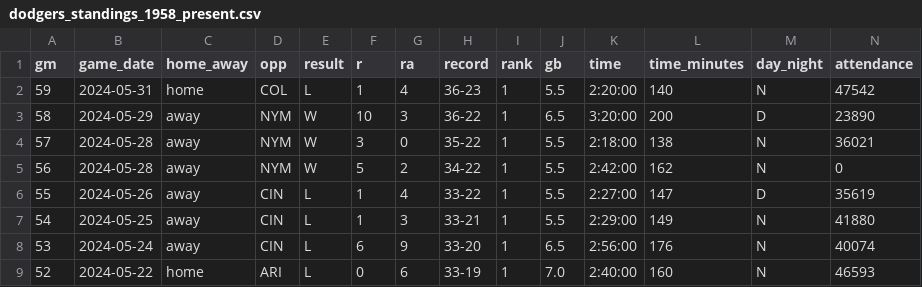
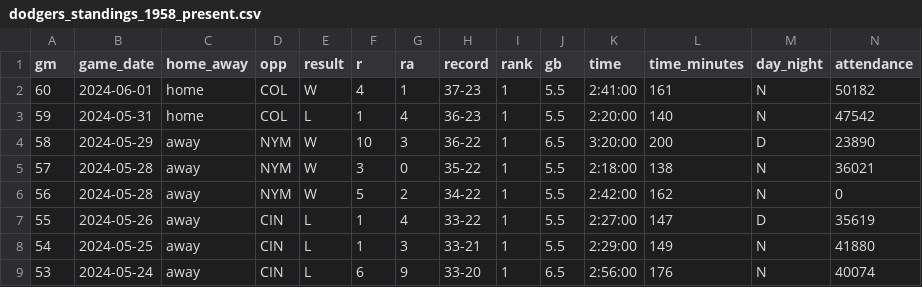
Before and after one commit to stiles/dodgers, a CSV file: data/standings/dodgers_standings_1958_present.csv, drawn as a sheet; only a part is shown; the shorter side is filled out with more unchanged rows; rows hold the shown columns only; the diff names each change by its address in the sheet, - before the commit and + after, or states it on an @@ line.

Commit message:
Automated update of Dodgers data, visuals

```diff
--- a/data/standings/dodgers_standings_1958_present.csv
+++ b/data/standings/dodgers_standings_1958_present.csv
+row 2: 60 | 2024-06-01 | home | COL | W | 4 | 1 | 37-23 | 1 | 5.5 | 2:41:00 | 161 | N | 50182
```
Also changed, not shown: data/pitching/dodgers_pitching_totals_current.csv, data/standings/dodgers_season_outcomes.csv, 20 other files.
